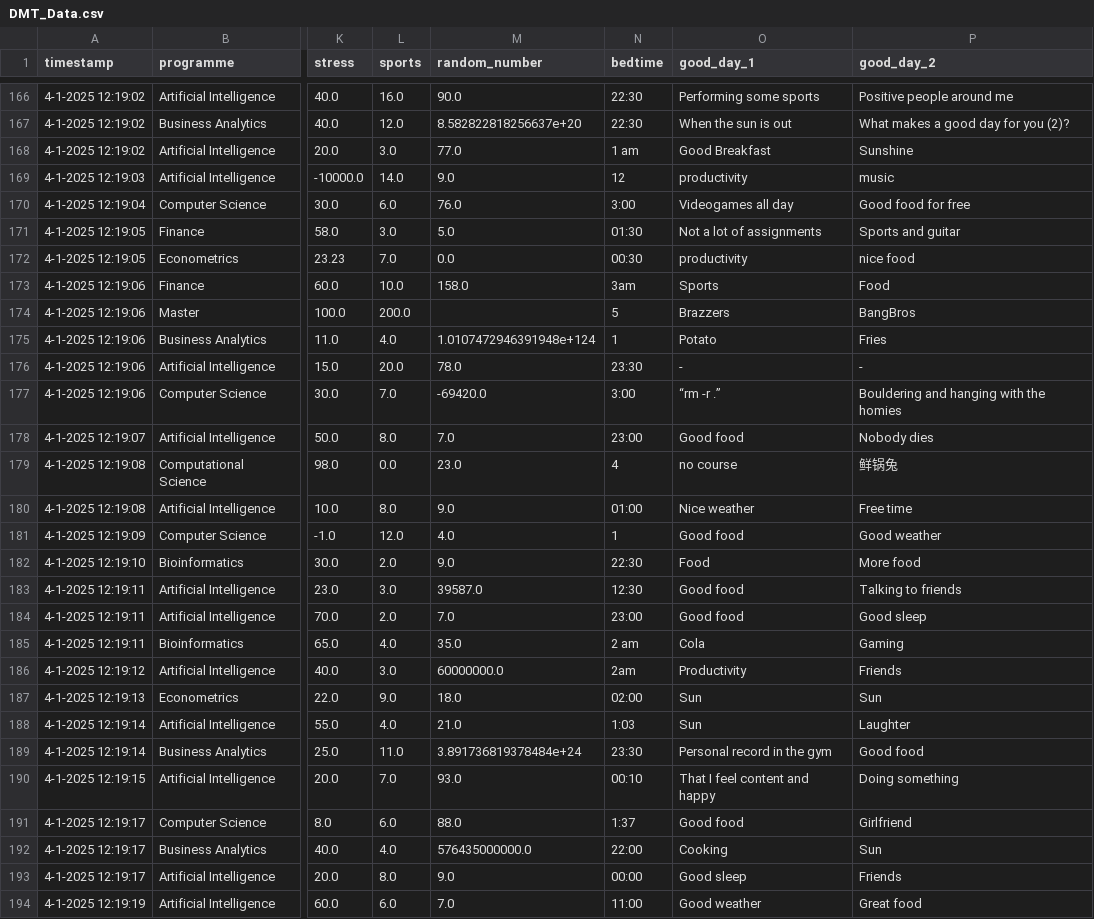
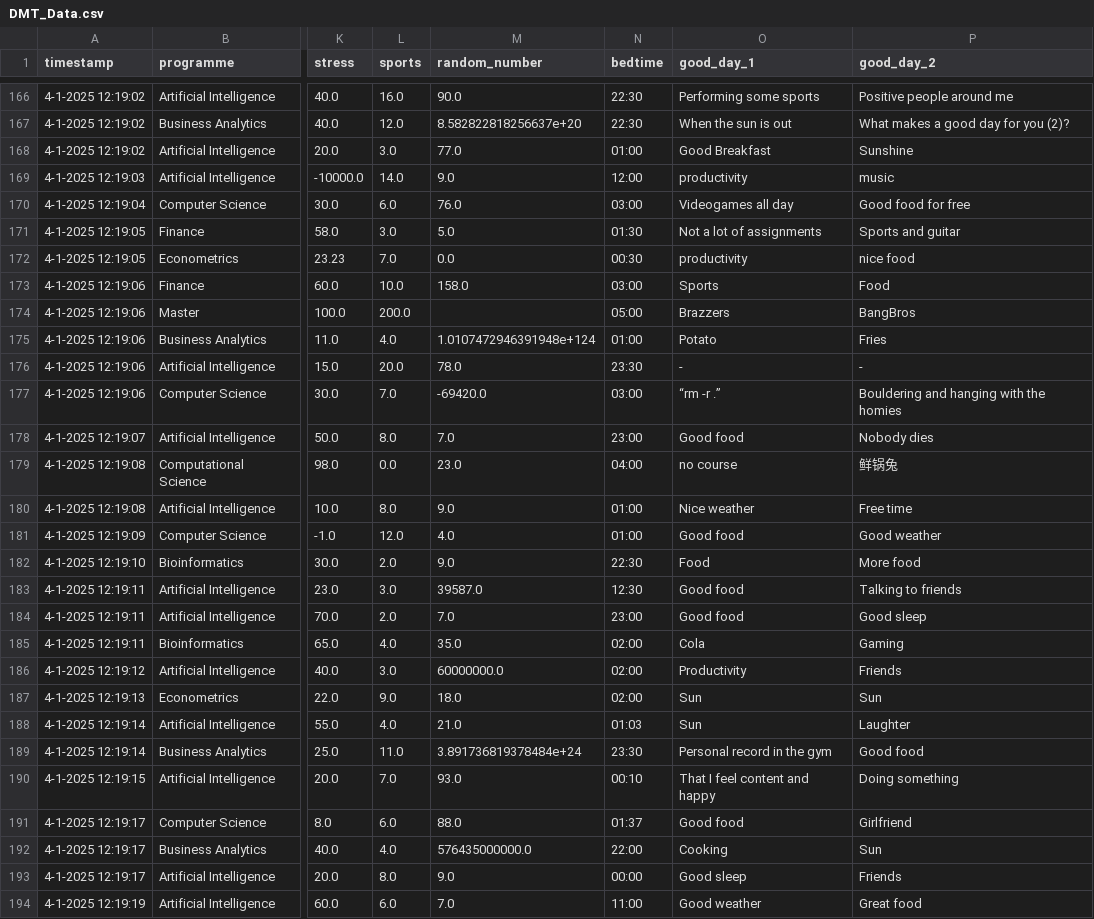
Before and after one commit to MikkoBra/Data-Mining-Techniques, a CSV file: files/DMT_Data.csv, drawn as a sheet; only a part is shown, gaps mark what is left out; the diff covers the shown part only; the diff names each change by its address in the sheet, - before the commit and + after, or states it on an @@ line.

Commit message:
bedtime cleaned

```diff
--- a/files/DMT_Data.csv
+++ b/files/DMT_Data.csv
-N168 (bedtime): 1 am
+N168 (bedtime): 01:00
-N169 (bedtime): 12
+N169 (bedtime): 12:00
-N170 (bedtime): 3:00
+N170 (bedtime): 03:00
-N173 (bedtime): 3am
+N173 (bedtime): 03:00
-N174 (bedtime): 5
+N174 (bedtime): 05:00
-N175 (bedtime): 1
+N175 (bedtime): 01:00
-N177 (bedtime): 3:00
+N177 (bedtime): 03:00
-N179 (bedtime): 4
+N179 (bedtime): 04:00
-N181 (bedtime): 1
+N181 (bedtime): 01:00
-N185 (bedtime): 2 am
+N185 (bedtime): 02:00
-N186 (bedtime): 2am
+N186 (bedtime): 02:00
-N188 (bedtime): 1:03
+N188 (bedtime): 01:03
-N191 (bedtime): 1:37
+N191 (bedtime): 01:37
```
Also changed, not shown: 111 edited cells elsewhere in this file, 1 other file.
